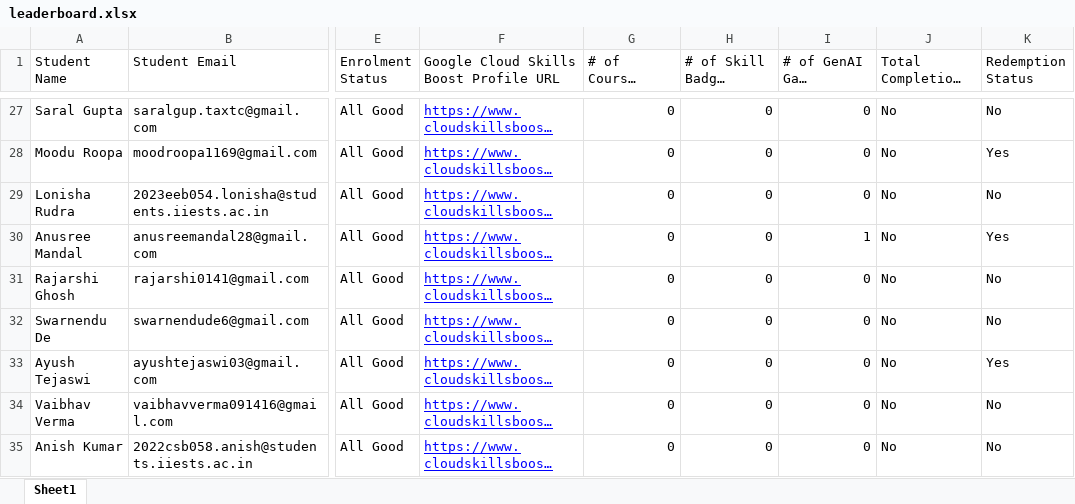
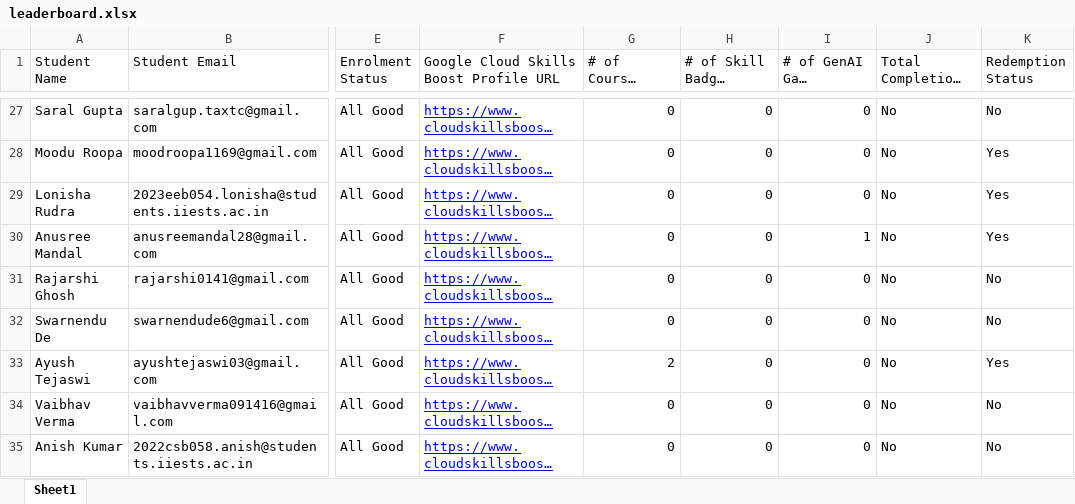
Before and after one commit to dsc-iiest/gcsj-website, an Excel workbook: public/assets/data/leaderboard.xlsx, sheet Sheet1, drawn as a sheet; only a part is shown, gaps mark what is left out; long unchanged cells end in …; values as stored, in another font and other column widths than the file's, no borders; charts and pictures not drawn; the diff covers the shown part only; the diff names each change by its address in the sheet, - before the commit and + after, or states it on an @@ line.

```diff
--- a/public/assets/data/leaderboard.xlsx (sheet Sheet1)
+++ b/public/assets/data/leaderboard.xlsx (sheet Sheet1)
-K29 (Redemption Status): No
+K29 (Redemption Status): Yes
-G33 (# of Courses Completed): 0
+G33 (# of Courses Completed): 2
```
Also changed, not shown: 40 edited cells elsewhere in this sheet.
